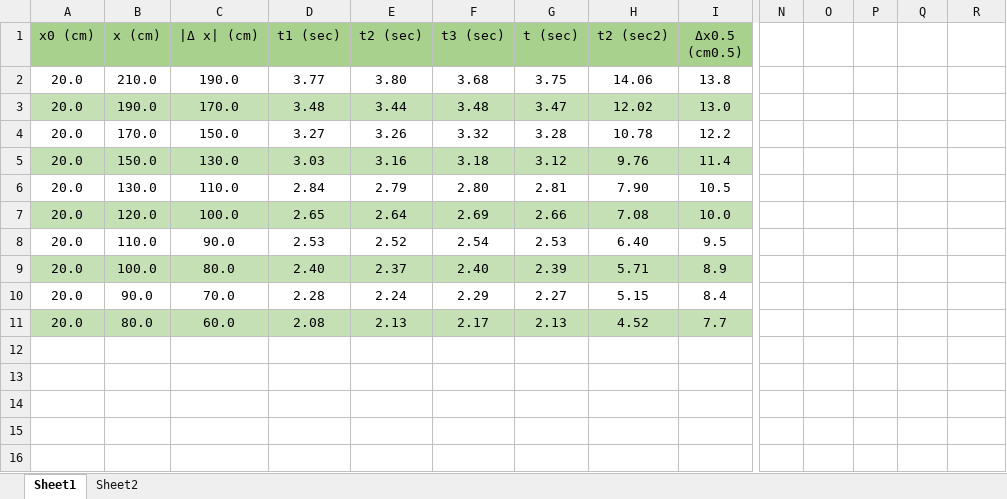
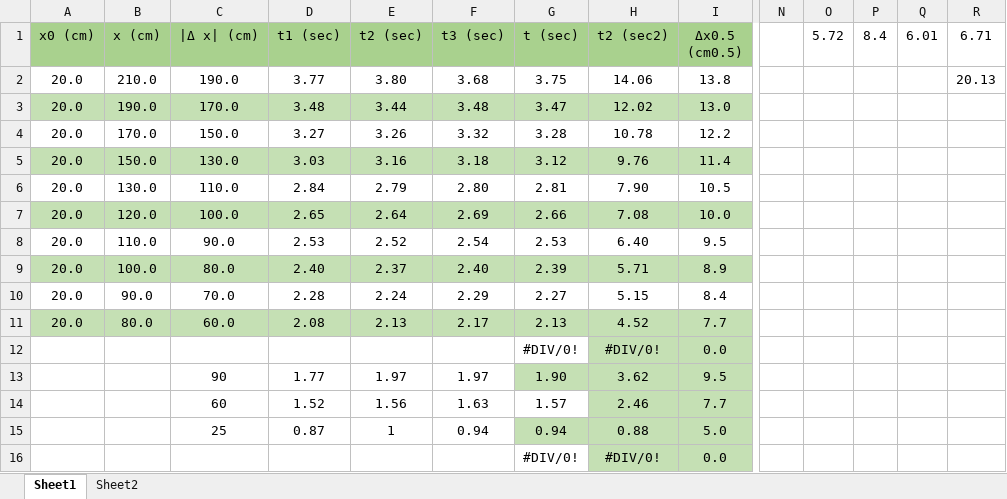
Before and after one commit to ThomasLatzaTeaching/winter2025, an Excel workbook: 201-8 (W25)/week 3 constant accelaration/lab 3 workbook.xlsx, sheet Sheet1, drawn as a sheet; only a part is shown, gaps mark what is left out; values as stored, in another font and other column widths than the file's, no borders; charts and pictures not drawn; rows hold the shown columns only; the diff names each change by its address in the sheet, - before the commit and + after, or states it on an @@ line.

Commit message:
graded week3 stuff

```diff
--- a/201-8 (W25)/week 3 constant accelaration/lab 3 workbook.xlsx (sheet Sheet1)
+++ b/201-8 (W25)/week 3 constant accelaration/lab 3 workbook.xlsx (sheet Sheet1)
-O1: (empty)
+O1: 5.72
-P1: (empty)
+P1: 8.4
-Q1: (empty)
+Q1: 6.01
-R1: (empty)
+R1: 6.71
-R2 (6.71): (empty)
+R2 (6.71): 20.13
+row 12:  |  |  |  |  |  | #DIV/0! | #DIV/0! | 0.0
+row 13:  |  | 90 | 1.77 | 1.97 | 1.97 | 1.90 | 3.62 | 9.5
+row 14:  |  | 60 | 1.52 | 1.56 | 1.63 | 1.57 | 2.46 | 7.7
+row 15:  |  | 25 | 0.87 | 1 | 0.94 | 0.94 | 0.88 | 5.0
+row 16:  |  |  |  |  |  | #DIV/0! | #DIV/0! | 0.0
```
Also changed, not shown: charts or pictures, 4 other files.
